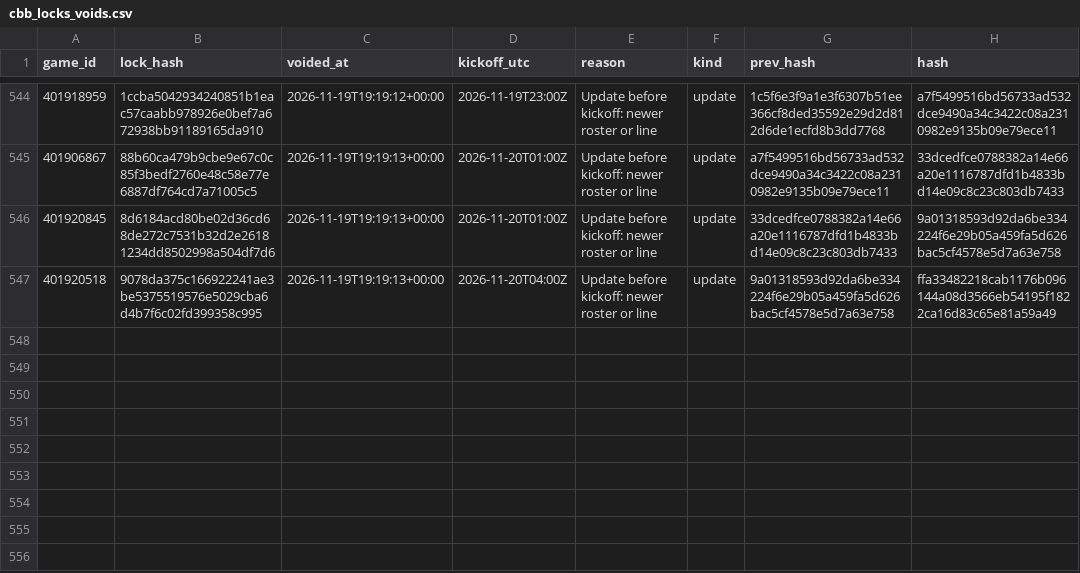
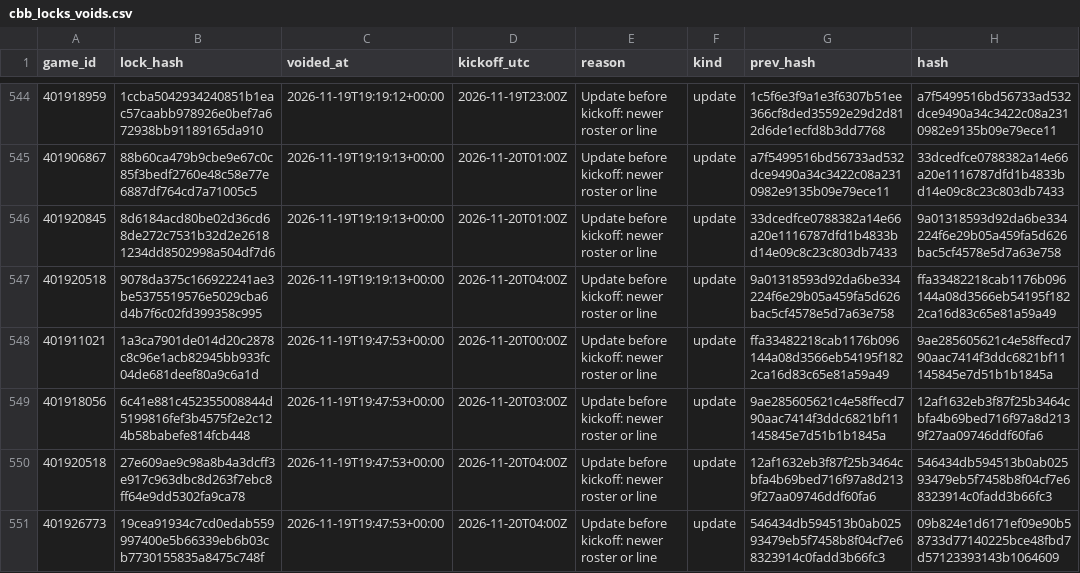
Before and after one commit to Seed808/theesness-data, a CSV file: model/ledger/cbb_locks_voids.csv, drawn as a sheet; only a part is shown, gaps mark what is left out; the diff names each change by its address in the sheet, - before the commit and + after, or states it on an @@ line.

```diff
--- a/model/ledger/cbb_locks_voids.csv
+++ b/model/ledger/cbb_locks_voids.csv
+row 548: 401911021 | 1a3ca7901de014d20c2878c8c96e1acb82945bb933fc04de681deef80a9c6a1d | 2026-11-19T19:47:53+00:00 | 2026-11-20T00:00Z | Update before kickoff: newer roster or line | update | ffa33482218cab1176b096144a08d3566eb54195f1822ca16d83c65e81a59a49 | 9ae285605621c4e58ffecd790aac7414f3ddc6821bf11145845e7d51b1b1845a
+row 549: 401918056 | 6c41e881c452355008844d5199816fef3b4575f2e2c124b58babefe814fcb448 | 2026-11-19T19:47:53+00:00 | 2026-11-20T03:00Z | Update before kickoff: newer roster or line | update | 9ae285605621c4e58ffecd790aac7414f3ddc6821bf11145845e7d51b1b1845a | 12af1632eb3f87f25b3464cbfa4b69bed716f97a8d2139f27aa09746ddf60fa6
+row 550: 401920518 | 27e609ae9c98a8b4a3dcff3e917c963dbc8d263f7ebc8ff64e9dd5302fa9ca78 | 2026-11-19T19:47:53+00:00 | 2026-11-20T04:00Z | Update before kickoff: newer roster or line | update | 12af1632eb3f87f25b3464cbfa4b69bed716f97a8d2139f27aa09746ddf60fa6 | 546434db594513b0ab02593479eb5f7458b8f04cf7e68323914c0fadd3b66fc3
+row 551: 401926773 | 19cea91934c7cd0edab559997400e5b66339eb6b03cb7730155835a8475c748f | 2026-11-19T19:47:53+00:00 | 2026-11-20T04:00Z | Update before kickoff: newer roster or line | update | 546434db594513b0ab02593479eb5f7458b8f04cf7e68323914c0fadd3b66fc3 | 09b824e1d6171ef09e90b58733d77140225bce48fbd7d57123393143b1064609
```
Also changed, not shown: model/ledger/cbb_locks.csv, model/ledger/nba_locks.csv, 43 other files.
